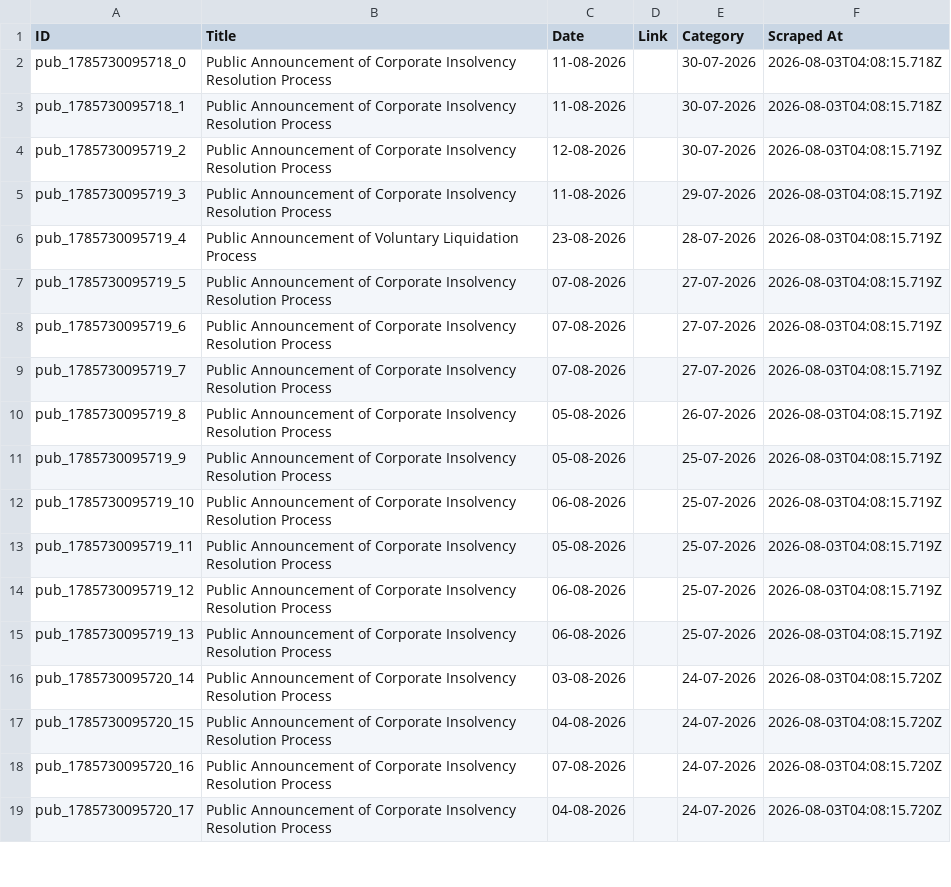
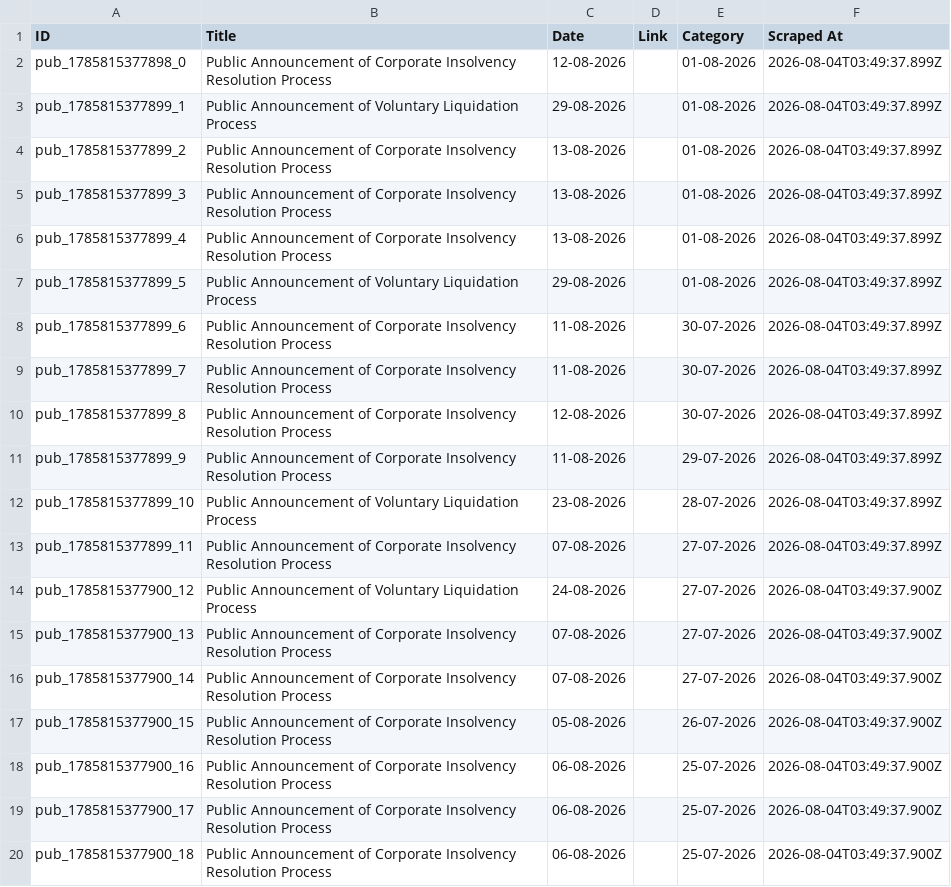
Before and after one commit to prometheus5863/form-g-aarsh, a CSV file: data/public_announcements.csv, drawn as a sheet; only a part is shown; the diff covers the shown part only.

```diff
--- a/data/public_announcements.csv
+++ b/data/public_announcements.csv
@@ -1,19 +1,20 @@
 ID,Title,Date,Link,Category,Scraped At
-pub_1785730095718_0,Public Announcement of Corporate Insolvency Resolution Process,11-08-2026,,30-07-2026,2026-08-03T04:08:15.718Z
-pub_1785730095718_1,Public Announcement of Corporate Insolvency Resolution Process,11-08-2026,,30-07-2026,2026-08-03T04:08:15.718Z
-pub_1785730095719_2,Public Announcement of Corporate Insolvency Resolution Process,12-08-2026,,30-07-2026,2026-08-03T04:08:15.719Z
-pub_1785730095719_3,Public Announcement of Corporate Insolvency Resolution Process,11-08-2026,,29-07-2026,2026-08-03T04:08:15.719Z
-pub_1785730095719_4,Public Announcement of Voluntary Liquidation Process,23-08-2026,,28-07-2026,2026-08-03T04:08:15.719Z
-pub_1785730095719_5,Public Announcement of Corporate Insolvency Resolution Process,07-08-2026,,27-07-2026,2026-08-03T04:08:15.719Z
-pub_1785730095719_6,Public Announcement of Corporate Insolvency Resolution Process,07-08-2026,,27-07-2026,2026-08-03T04:08:15.719Z
-pub_1785730095719_7,Public Announcement of Corporate Insolvency Resolution Process,07-08-2026,,27-07-2026,2026-08-03T04:08:15.719Z
-pub_1785730095719_8,Public Announcement of Corporate Insolvency Resolution Process,05-08-2026,,26-07-2026,2026-08-03T04:08:15.719Z
-pub_1785730095719_9,Public Announcement of Corporate Insolvency Resolution Process,05-08-2026,,25-07-2026,2026-08-03T04:08:15.719Z
-pub_1785730095719_10,Public Announcement of Corporate Insolvency Resolution Process,06-08-2026,,25-07-2026,2026-08-03T04:08:15.719Z
-pub_1785730095719_11,Public Announcement of Corporate Insolvency Resolution Process,05-08-2026,,25-07-2026,2026-08-03T04:08:15.719Z
-pub_1785730095719_12,Public Announcement of Corporate Insolvency Resolution Process,06-08-2026,,25-07-2026,2026-08-03T04:08:15.719Z
-pub_1785730095719_13,Public Announcement of Corporate Insolvency Resolution Process,06-08-2026,,25-07-2026,2026-08-03T04:08:15.719Z
-pub_1785730095720_14,Public Announcement of Corporate Insolvency Resolution Process,03-08-2026,,24-07-2026,2026-08-03T04:08:15.720Z
-pub_1785730095720_15,Public Announcement of Corporate Insolvency Resolution Process,04-08-2026,,24-07-2026,2026-08-03T04:08:15.720Z
-pub_1785730095720_16,Public Announcement of Corporate Insolvency Resolution Process,07-08-2026,,24-07-2026,2026-08-03T04:08:15.720Z
-pub_1785730095720_17,Public Announcement of Corporate Insolvency Resolution Process,04-08-2026,,24-07-2026,2026-08-03T04:08:15.720Z
+pub_1785815377898_0,Public Announcement of Corporate Insolvency Resolution Process,12-08-2026,,01-08-2026,2026-08-04T03:49:37.899Z
+pub_1785815377899_1,Public Announcement of Voluntary Liquidation Process,29-08-2026,,01-08-2026,2026-08-04T03:49:37.899Z
+pub_1785815377899_2,Public Announcement of Corporate Insolvency Resolution Process,13-08-2026,,01-08-2026,2026-08-04T03:49:37.899Z
+pub_1785815377899_3,Public Announcement of Corporate Insolvency Resolution Process,13-08-2026,,01-08-2026,2026-08-04T03:49:37.899Z
+pub_1785815377899_4,Public Announcement of Corporate Insolvency Resolution Process,13-08-2026,,01-08-2026,2026-08-04T03:49:37.899Z
+pub_1785815377899_5,Public Announcement of Voluntary Liquidation Process,29-08-2026,,01-08-2026,2026-08-04T03:49:37.899Z
+pub_1785815377899_6,Public Announcement of Corporate Insolvency Resolution Process,11-08-2026,,30-07-2026,2026-08-04T03:49:37.899Z
+pub_1785815377899_7,Public Announcement of Corporate Insolvency Resolution Process,11-08-2026,,30-07-2026,2026-08-04T03:49:37.899Z
+pub_1785815377899_8,Public Announcement of Corporate Insolvency Resolution Process,12-08-2026,,30-07-2026,2026-08-04T03:49:37.899Z
+pub_1785815377899_9,Public Announcement of Corporate Insolvency Resolution Process,11-08-2026,,29-07-2026,2026-08-04T03:49:37.899Z
+pub_1785815377899_10,Public Announcement of Voluntary Liquidation Process,23-08-2026,,28-07-2026,2026-08-04T03:49:37.899Z
+pub_1785815377899_11,Public Announcement of Corporate Insolvency Resolution Process,07-08-2026,,27-07-2026,2026-08-04T03:49:37.899Z
+pub_1785815377900_12,Public Announcement of Voluntary Liquidation Process,24-08-2026,,27-07-2026,2026-08-04T03:49:37.900Z
+pub_1785815377900_13,Public Announcement of Corporate Insolvency Resolution Process,07-08-2026,,27-07-2026,2026-08-04T03:49:37.900Z
+pub_1785815377900_14,Public Announcement of Corporate Insolvency Resolution Process,07-08-2026,,27-07-2026,2026-08-04T03:49:37.900Z
+pub_1785815377900_15,Public Announcement of Corporate Insolvency Resolution Process,05-08-2026,,26-07-2026,2026-08-04T03:49:37.900Z
+pub_1785815377900_16,Public Announcement of Corporate Insolvency Resolution Process,06-08-2026,,25-07-2026,2026-08-04T03:49:37.900Z
+pub_1785815377900_17,Public Announcement of Corporate Insolvency Resolution Process,06-08-2026,,25-07-2026,2026-08-04T03:49:37.900Z
+pub_1785815377900_18,Public Announcement of Corporate Insolvency Resolution Process,06-08-2026,,25-07-2026,2026-08-04T03:49:37.900Z
```
Also changed, not shown: 1 removed row and 3 edited cells elsewhere in this file, data/announcements.csv, data/assignments.csv.
